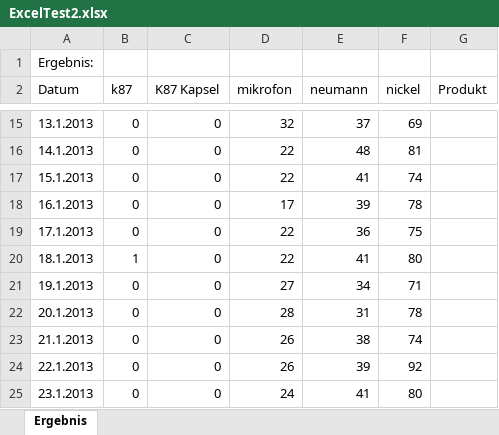
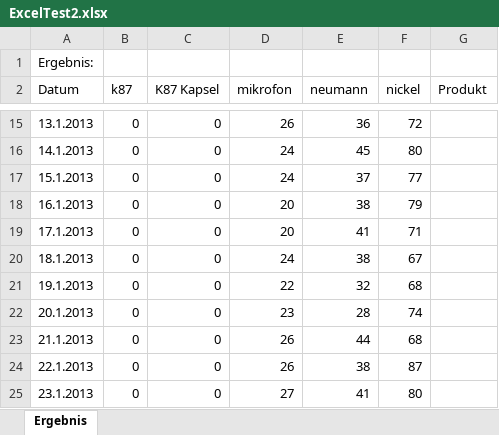
Before and after one commit to AJKlaholz/BATOOL, an Excel workbook: TestWithBash/ExcelTest2.xlsx, sheet Ergebnis, drawn as a sheet; only a part is shown, gaps mark what is left out; values as stored, in another font and other column widths than the file's, no borders; the diff covers the shown part only; the diff names each change by its address in the sheet, - before the commit and + after, or states it on an @@ line.

```diff
--- a/TestWithBash/ExcelTest2.xlsx (sheet Ergebnis)
+++ b/TestWithBash/ExcelTest2.xlsx (sheet Ergebnis)
-D15 (mikrofon): 32
+D15 (mikrofon): 26
-E15 (neumann): 37
+E15 (neumann): 36
-F15 (nickel): 69
+F15 (nickel): 72
-D16:D17 (mikrofon): 22
+D16:D17 (mikrofon): 24
-E16 (neumann): 48
+E16 (neumann): 45
-F16 (nickel): 81
+F16 (nickel): 80
-E17 (neumann): 41
+E17 (neumann): 37
-F17 (nickel): 74
+F17 (nickel): 77
-D18 (mikrofon): 17
+D18 (mikrofon): 20
-E18 (neumann): 39
+E18 (neumann): 38
-F18 (nickel): 78
+F18 (nickel): 79
-D19 (mikrofon): 22
+D19 (mikrofon): 20
-E19 (neumann): 36
+E19 (neumann): 41
-F19 (nickel): 75
+F19 (nickel): 71
-B20 (k87): 1
+B20 (k87): 0
-D20 (mikrofon): 22
+D20 (mikrofon): 24
-E20 (neumann): 41
+E20 (neumann): 38
-F20 (nickel): 80
+F20 (nickel): 67
-D21 (mikrofon): 27
+D21 (mikrofon): 22
-E21 (neumann): 34
+E21 (neumann): 32
-F21 (nickel): 71
+F21 (nickel): 68
-D22 (mikrofon): 28
+D22 (mikrofon): 23
-E22 (neumann): 31
+E22 (neumann): 28
-F22 (nickel): 78
+F22 (nickel): 74
-E23 (neumann): 38
+E23 (neumann): 44
-F23 (nickel): 74
+F23 (nickel): 68
-E24 (neumann): 39
+E24 (neumann): 38
-F24 (nickel): 92
+F24 (nickel): 87
-D25 (mikrofon): 24
+D25 (mikrofon): 27
```
Also changed, not shown: 59 added rows and 52 edited cells elsewhere in this sheet, 2 other files.
